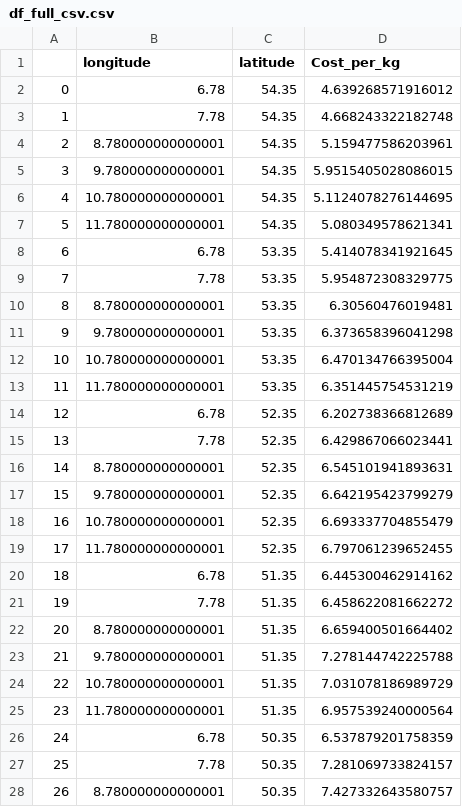
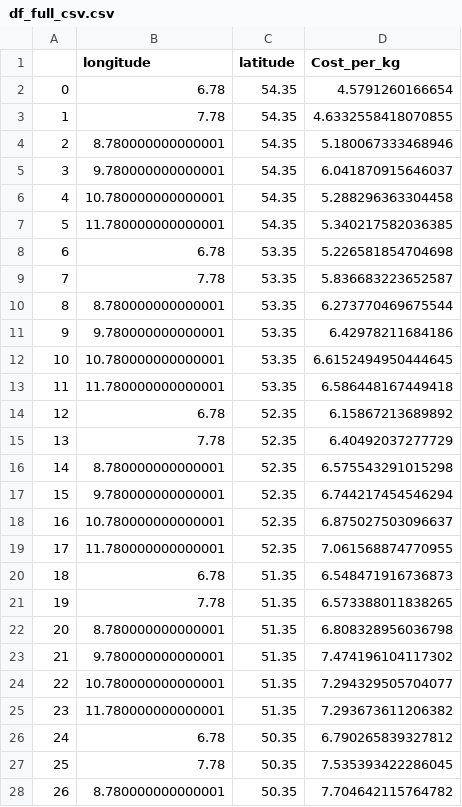
Before and after one commit to PiotrKaczmarekEng/PiotrThesis, a CSV file: 1. Main Model/df_full_csv.csv, drawn as a sheet; only a part is shown; the diff covers the shown part only.

```diff
--- a/1. Main Model/df_full_csv.csv
+++ b/1. Main Model/df_full_csv.csv
@@ -1,28 +1,28 @@
 ,longitude,latitude,Cost_per_kg
-0,6.78,54.35,4.639268571916012
-1,7.78,54.35,4.668243322182748
-2,8.780000000000001,54.35,5.159477586203961
-3,9.780000000000001,54.35,5.9515405028086015
-4,10.780000000000001,54.35,5.1124078276144695
-5,11.780000000000001,54.35,5.080349578621341
-6,6.78,53.35,5.414078341921645
-7,7.78,53.35,5.954872308329775
-8,8.780000000000001,53.35,6.30560476019481
-9,9.780000000000001,53.35,6.373658396041298
-10,10.780000000000001,53.35,6.470134766395004
-11,11.780000000000001,53.35,6.351445754531219
-12,6.78,52.35,6.202738366812689
-13,7.78,52.35,6.429867066023441
-14,8.780000000000001,52.35,6.545101941893631
-15,9.780000000000001,52.35,6.642195423799279
-16,10.780000000000001,52.35,6.693337704855479
-17,11.780000000000001,52.35,6.797061239652455
-18,6.78,51.35,6.445300462914162
-19,7.78,51.35,6.458622081662272
-20,8.780000000000001,51.35,6.659400501664402
-21,9.780000000000001,51.35,7.278144742225788
-22,10.780000000000001,51.35,7.031078186989729
-23,11.780000000000001,51.35,6.957539240000564
-24,6.78,50.35,6.537879201758359
-25,7.78,50.35,7.281069733824157
-26,8.780000000000001,50.35,7.427332643580757
+0,6.78,54.35,4.5791260166654
+1,7.78,54.35,4.6332558418070855
+2,8.780000000000001,54.35,5.180067333468946
+3,9.780000000000001,54.35,6.041870915646037
+4,10.780000000000001,54.35,5.288296363304458
+5,11.780000000000001,54.35,5.340217582036385
+6,6.78,53.35,5.226581854704698
+7,7.78,53.35,5.836683223652587
+8,8.780000000000001,53.35,6.273770469675544
+9,9.780000000000001,53.35,6.42978211684186
+10,10.780000000000001,53.35,6.6152494950444645
+11,11.780000000000001,53.35,6.586448167449418
+12,6.78,52.35,6.15867213689892
+13,7.78,52.35,6.40492037277729
+14,8.780000000000001,52.35,6.575543291015298
+15,9.780000000000001,52.35,6.744217454546294
+16,10.780000000000001,52.35,6.875027503096637
+17,11.780000000000001,52.35,7.061568874770955
+18,6.78,51.35,6.548471916736873
+19,7.78,51.35,6.573388011838265
+20,8.780000000000001,51.35,6.808328956036798
+21,9.780000000000001,51.35,7.474196104117302
+22,10.780000000000001,51.35,7.294329505704077
+23,11.780000000000001,51.35,7.293673611206382
+24,6.78,50.35,6.790265839327812
+25,7.78,50.35,7.535393422286045
+26,8.780000000000001,50.35,7.704642115764782
```
Also changed, not shown: 9 edited cells elsewhere in this file, 4 other files.
